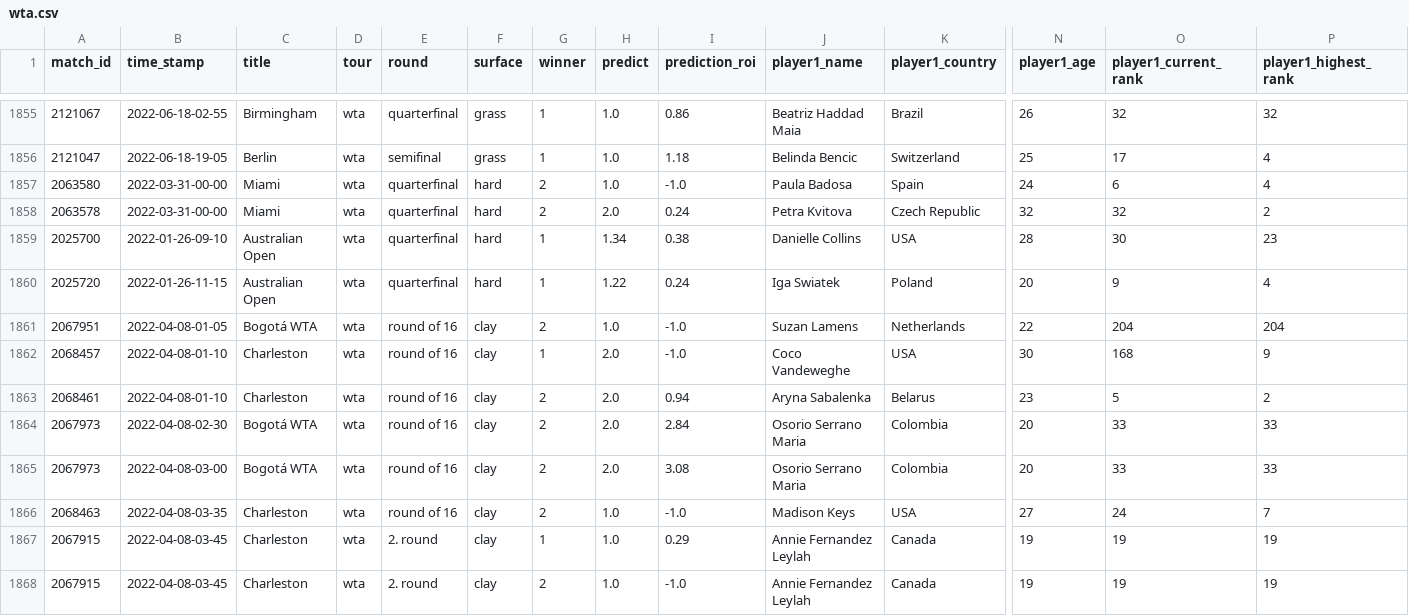
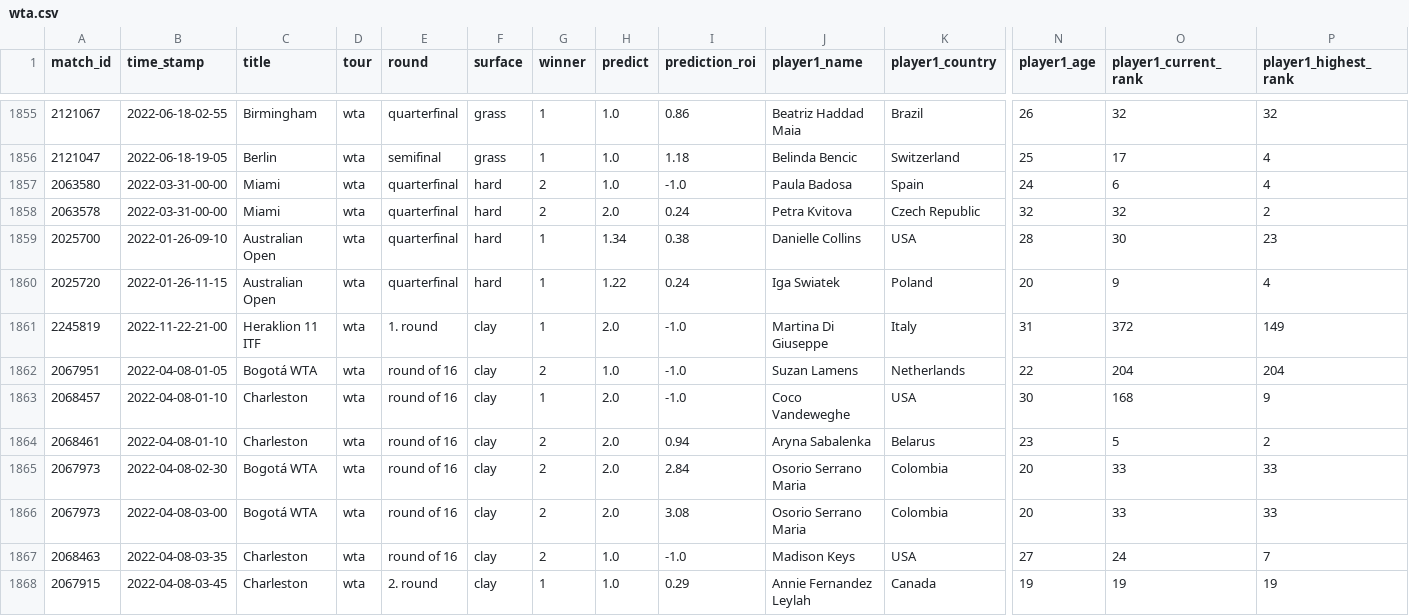
Before and after one commit to ebijun1007/tennis_all_tour_scraper, a CSV file: wta.csv, drawn as a sheet; only a part is shown, gaps mark what is left out; the shorter side is filled out with more unchanged rows; rows hold the shown columns only; the diff names each change by its address in the sheet, - before the commit and + after, or states it on an @@ line.

```diff
--- a/wta.csv
+++ b/wta.csv
+row 1861: 2245819 | 2022-11-22-21-00 | Heraklion 11 ITF | wta | 1. round | clay | 1 | 2.0 | -1.0 | Martina Di Giuseppe | Italy | 31 | 372 | 149
```
Also changed, not shown: atp.csv, data/next_48_hours_match.csv, 4 other files.
